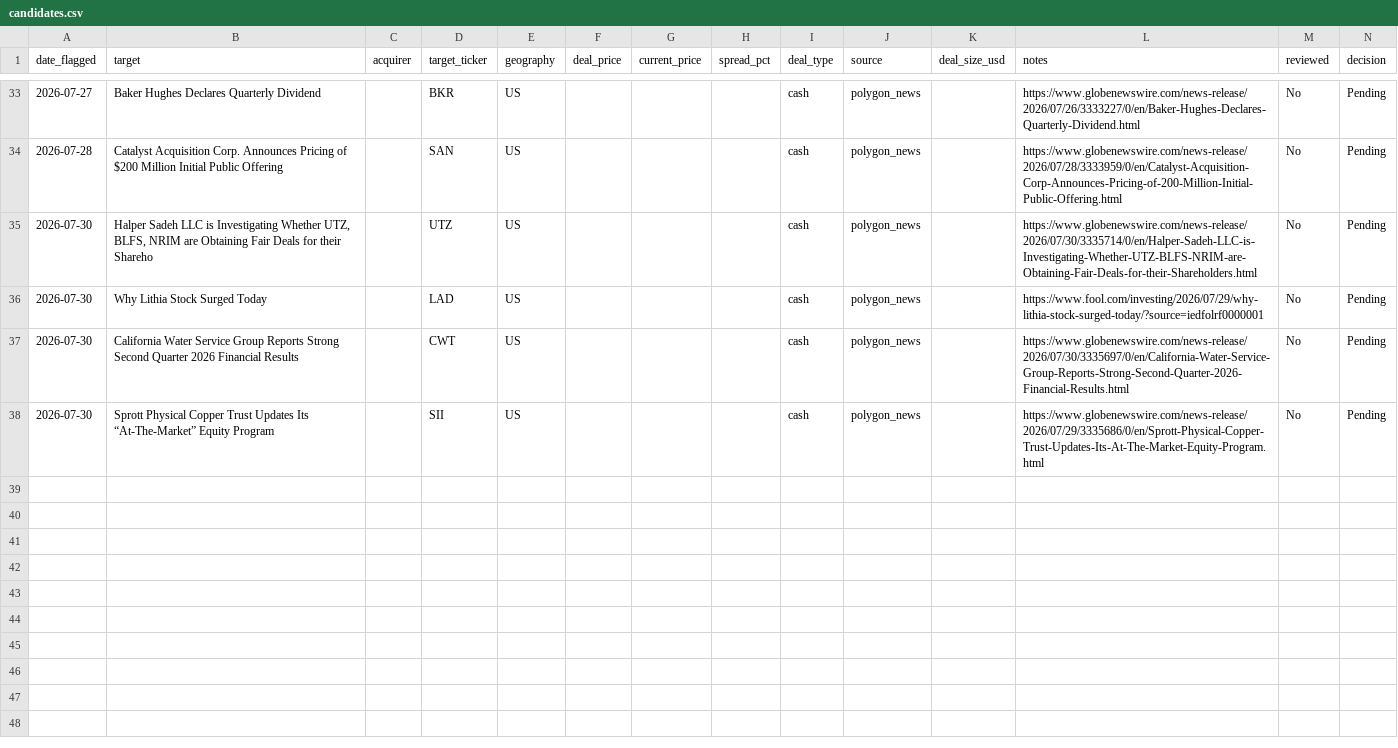
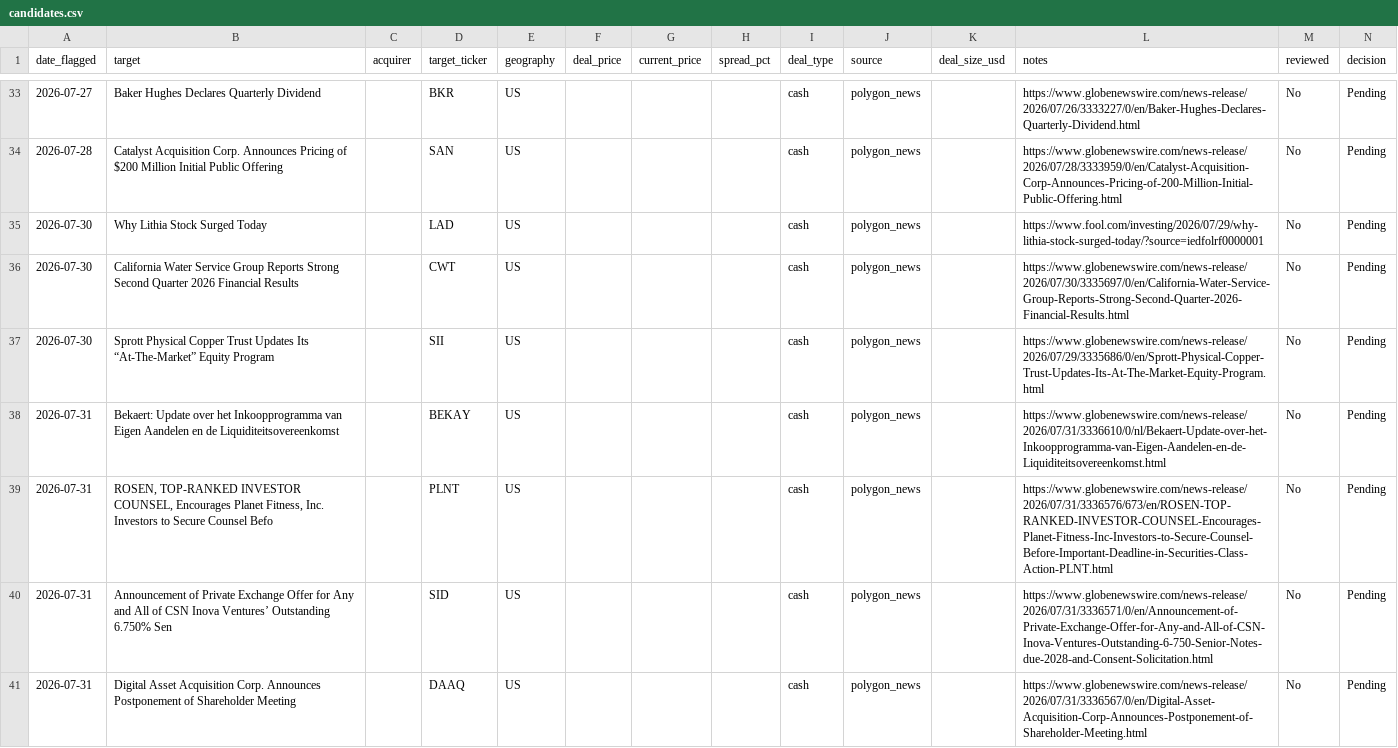
Before and after one commit to Chyde2010/merger_arb_test, a CSV file: data/candidates.csv, drawn as a sheet; only a part is shown, gaps mark what is left out.

```diff
--- a/data/candidates.csv
+++ b/data/candidates.csv
@@ -34,3 +34,2 @@ date_flagged,target,acquirer,target_ticker,geography,deal_price,current_price,sp
 2026-07-28,Catalyst Acquisition Corp. Announces Pricing of $200 Million Initial Public Offering,,SAN,US,,,,cash,polygon_news,,https://www.globenewswire.com/news-release/2026/07/28/3333959/0/en/Catalyst-Acquisition-Corp-Announces-Pricing-of-200-Million-Initial-Public-Offering.html,No,Pending
-2026-07-30,"Halper Sadeh LLC is Investigating Whether UTZ, BLFS, NRIM are Obtaining Fair Deals for their Shareho",,UTZ,US,,,,cash,polygon_news,,https://www.globenewswire.com/news-release/2026/07/30/3335714/0/en/Halper-Sadeh-LLC-is-Investigating-Whether-UTZ-BLFS-NRIM-are-Obtaining-Fair-Deals-for-their-Shareholders.html,No,Pending
 2026-07-30,Why Lithia Stock Surged Today,,LAD,US,,,,cash,polygon_news,,https://www.fool.com/investing/2026/07/29/why-lithia-stock-surged-today/?source=iedfolrf0000001,No,Pending
@@ -38 +37,5 @@ date_flagged,target,acquirer,target_ticker,geography,deal_price,current_price,sp
 2026-07-30,Sprott Physical Copper Trust Updates Its “At-The-Market” Equity Program,,SII,US,,,,cash,polygon_news,,https://www.globenewswire.com/news-release/2026/07/29/3335686/0/en/Sprott-Physical-Copper-Trust-Updates-Its-At-The-Market-Equity-Program.html,No,Pending
+2026-07-31,Bekaert: Update over het Inkoopprogramma van Eigen Aandelen en de Liquiditeitsovereenkomst,,BEKAY,US,,,,cash,polygon_news,,https://www.globenewswire.com/news-release/2026/07/31/3336610/0/nl/Bekaert-Update-over-het-Inkoopprogramma-van-Eigen-Aandelen-en-de-Liquiditeitsovereenkomst.html,No,Pending
+2026-07-31,"ROSEN, TOP-RANKED INVESTOR COUNSEL, Encourages Planet Fitness, Inc. Investors to Secure Counsel Befo",,PLNT,US,,,,cash,polygon_news,,https://www.globenewswire.com/news-release/2026/07/31/3336576/673/en/ROSEN-TOP-RANKED-INVESTOR-COUNSEL-Encourages-Planet-Fitness-Inc-Investors-to-Secure-Counsel-Before-Important-Deadline-in-Securities-Class-Action-PLNT.html,No,Pending
+2026-07-31,Announcement of Private Exchange Offer for Any and All of CSN Inova Ventures’ Outstanding 6.750% Sen,,SID,US,,,,cash,polygon_news,,https://www.globenewswire.com/news-release/2026/07/31/3336571/0/en/Announcement-of-Private-Exchange-Offer-for-Any-and-All-of-CSN-Inova-Ventures-Outstanding-6-750-Senior-Notes-due-2028-and-Consent-Solicitation.html,No,Pending
+2026-07-31,Digital Asset Acquisition Corp. Announces Postponement of Shareholder Meeting,,DAAQ,US,,,,cash,polygon_news,,https://www.globenewswire.com/news-release/2026/07/31/3336567/0/en/Digital-Asset-Acquisition-Corp-Announces-Postponement-of-Shareholder-Meeting.html,No,Pending
```
Also changed, not shown: data/performance.csv, 1 other file.
